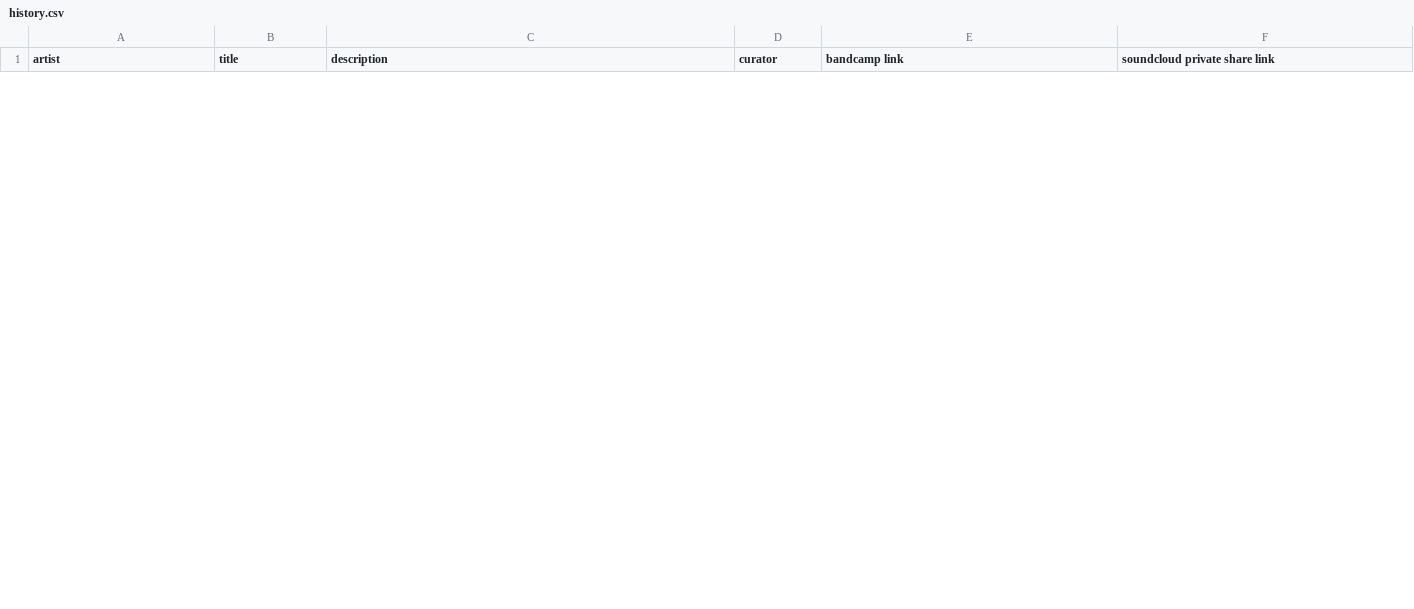
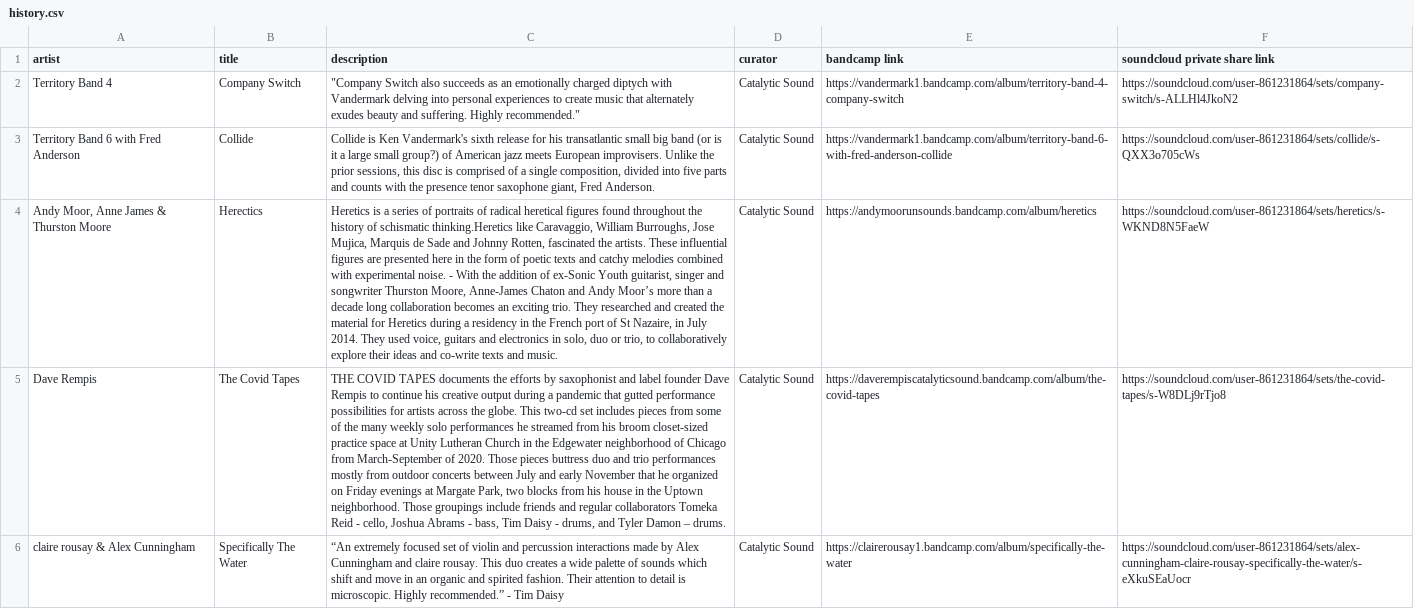
Before and after one commit to san3091/catalytic-soundstream, a CSV file: lib/history.csv, drawn as a sheet; only a part is shown; the diff covers the shown part only; the diff names each change by its address in the sheet, - before the commit and + after, or states it on an @@ line.

```diff
--- a/lib/history.csv
+++ b/lib/history.csv
+row 2: Territory Band 4 | Company Switch | "Company Switch also succeeds as an emotionally charged diptych with Vandermark delving into personal experiences to create music that alternately exudes beauty and suffering. Highly recommended." | Catalytic Sound | https://vandermark1.bandcamp.com/album/territory-band-4-company-switch | https://soundcloud.com/user-861231864/sets/company-switch/s-ALLHl4JkoN2
+row 3: Territory Band 6 with Fred Anderson | Collide | Collide is Ken Vandermark's sixth release for his transatlantic small big band (or is it a large small group?) of American jazz meets European improvisers. Unlike the prior sessions, this disc is comprised of a single composition, divided into five parts and counts with the presence tenor saxophone giant, Fred Anderson. | Catalytic Sound | https://vandermark1.bandcamp.com/album/territory-band-6-with-fred-anderson-collide | https://soundcloud.com/user-861231864/sets/collide/s-QXX3o705cWs
+row 4: Andy Moor, Anne James & Thurston Moore | Herectics | Heretics is a series of portraits of radical heretical figures found throughout the history of schismatic thinking.Heretics like Caravaggio, William Burroughs, Jose Mujica, Marquis de Sade and Johnny Rotten, fascinated the artists. These influential figures are presented here in the form of poetic texts and catchy melodies combined with experimental noise. - With the addition of ex-Sonic Youth guitarist, singer and songwriter Thurston Moore, Anne-James Chaton and Andy Moor’s more than a decade long collaboration becomes an exciting trio. They researched and created the material for Heretics during a residency in the French port of St Nazaire, in July 2014. They used voice, guitars and electronics in solo, duo or trio, to collaboratively explore their ideas and co-write texts and music. | Catalytic Sound | https://andymoorunsounds.bandcamp.com/album/heretics | https://soundcloud.com/user-861231864/sets/heretics/s-WKND8N5FaeW
+row 5: Dave Rempis | The Covid Tapes | THE COVID TAPES documents the efforts by saxophonist and label founder Dave Rempis to continue his creative output during a pandemic that gutted performance possibilities for artists across the globe. This two-cd set includes pieces from some of the many weekly solo performances he streamed from his broom closet-sized practice space at Unity Lutheran Church in the Edgewater neighborhood of Chicago from March-September of 2020. Those pieces buttress duo and trio performances mostly from outdoor concerts between July and early November that he organized on Friday evenings at Margate Park, two blocks from his house in the Uptown neighborhood. Those groupings include friends and regular collaborators Tomeka Reid - cello, Joshua Abrams - bass, Tim Daisy - drums, and Tyler Damon – drums. | Catalytic Sound | https://daverempiscatalyticsound.bandcamp.com/album/the-covid-tapes | https://soundcloud.com/user-861231864/sets/the-covid-tapes/s-W8DLj9rTjo8
+row 6: claire rousay & Alex Cunningham | Specifically The Water | “An extremely focused set of violin and percussion interactions made by Alex Cunningham and claire rousay. This duo creates a wide palette of sounds which shift and move in an organic and spirited fashion. Their attention to detail is microscopic. Highly recommended.” - Tim Daisy | Catalytic Sound | https://clairerousay1.bandcamp.com/album/specifically-the-water | https://soundcloud.com/user-861231864/sets/alex-cunningham-claire-rousay-specifically-the-water/s-eXkuSEaUocr
```
Also changed, not shown: 5 added rows and 10 removed rows elsewhere in this file, lib/catalytic.csv, lib/curated.csv.
